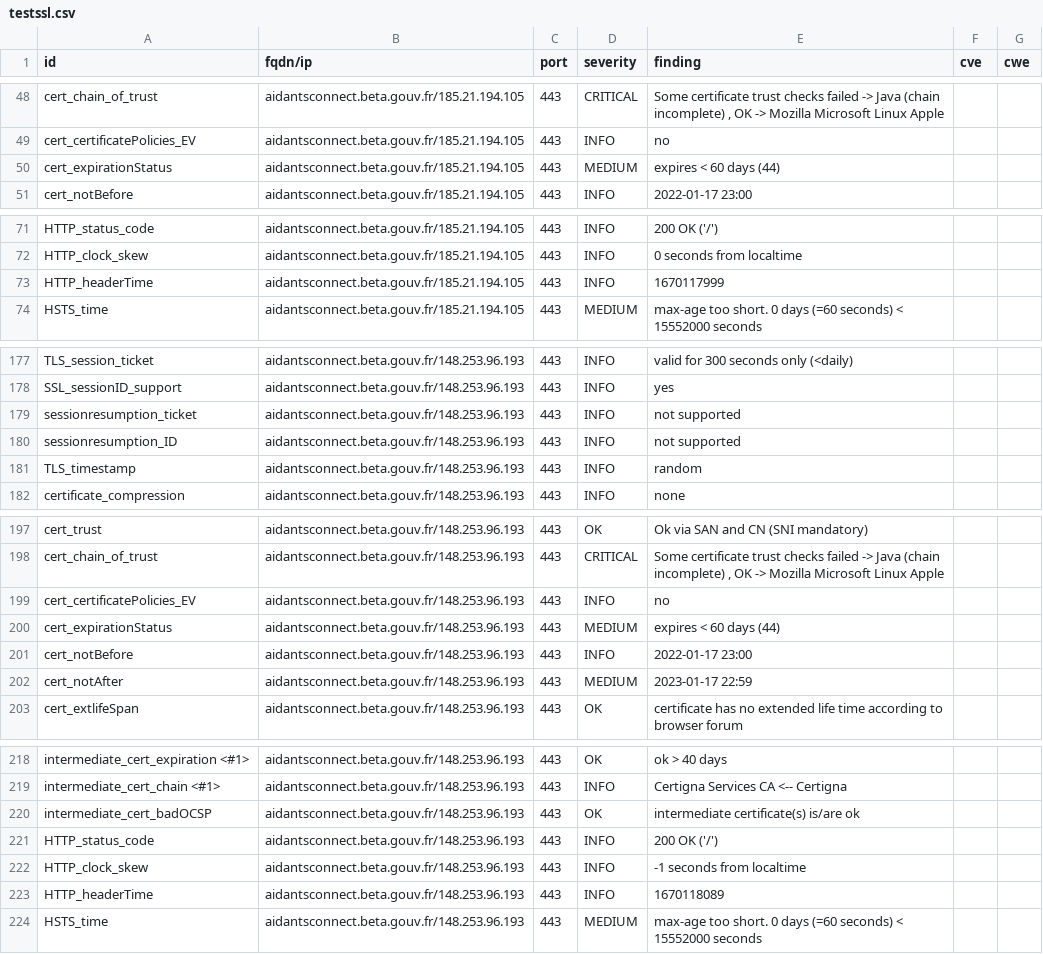
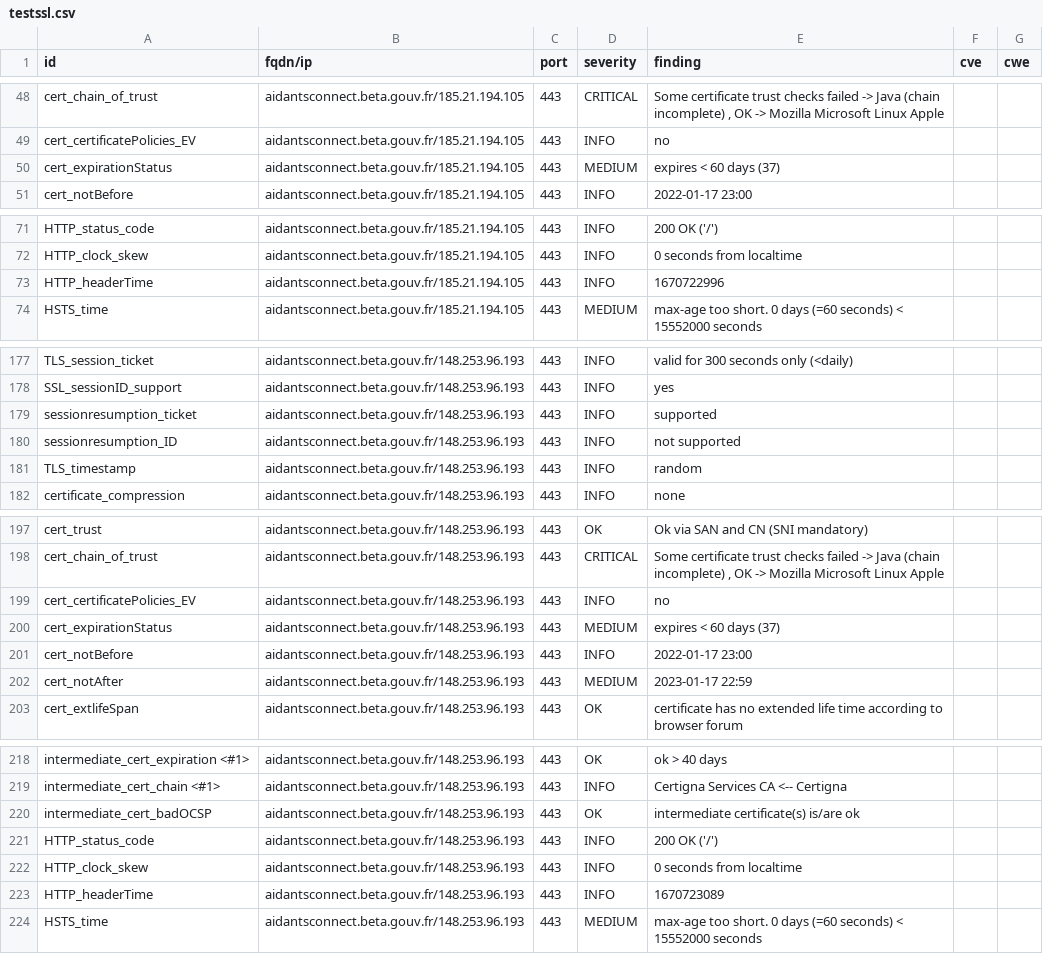
Before and after one commit to Inclusion-Numerique/dashlord, a CSV file: results/aHR0cHM6Ly9haWRhbnRzY29ubmVjdC5iZXRhLmdvdXYuZnI=/testssl.csv, drawn as a sheet; only a part is shown, gaps mark what is left out.

```diff
--- a/results/aHR0cHM6Ly9haWRhbnRzY29ubmVjdC5iZXRhLmdvdXYuZnI=/testssl.csv
+++ b/results/aHR0cHM6Ly9haWRhbnRzY29ubmVjdC5iZXRhLmdvdXYuZnI=/testssl.csv
@@ -49,3 +49,3 @@
 "cert_certificatePolicies_EV","aidantsconnect.beta.gouv.fr/185.21.194.105","443","INFO","no","",""
-"cert_expirationStatus","aidantsconnect.beta.gouv.fr/185.21.194.105","443","MEDIUM","expires < 60 days (44)","",""
+"cert_expirationStatus","aidantsconnect.beta.gouv.fr/185.21.194.105","443","MEDIUM","expires < 60 days (37)","",""
 "cert_notBefore","aidantsconnect.beta.gouv.fr/185.21.194.105","443","INFO","2022-01-17 23:00","",""
@@ -72,3 +72,3 @@
 "HTTP_clock_skew","aidantsconnect.beta.gouv.fr/185.21.194.105","443","INFO","0 seconds from localtime","",""
-"HTTP_headerTime","aidantsconnect.beta.gouv.fr/185.21.194.105","443","INFO","1670117999","",""
+"HTTP_headerTime","aidantsconnect.beta.gouv.fr/185.21.194.105","443","INFO","1670722996","",""
 "HSTS_time","aidantsconnect.beta.gouv.fr/185.21.194.105","443","MEDIUM","max-age too short. 0 days (=60 seconds) < 15552000 seconds","",""
@@ -178,3 +178,3 @@
 "SSL_sessionID_support","aidantsconnect.beta.gouv.fr/148.253.96.193","443","INFO","yes","",""
-"sessionresumption_ticket","aidantsconnect.beta.gouv.fr/148.253.96.193","443","INFO","not supported","",""
+"sessionresumption_ticket","aidantsconnect.beta.gouv.fr/148.253.96.193","443","INFO","supported","",""
 "sessionresumption_ID","aidantsconnect.beta.gouv.fr/148.253.96.193","443","INFO","not supported","",""
@@ -199,3 +199,3 @@
 "cert_certificatePolicies_EV","aidantsconnect.beta.gouv.fr/148.253.96.193","443","INFO","no","",""
-"cert_expirationStatus","aidantsconnect.beta.gouv.fr/148.253.96.193","443","MEDIUM","expires < 60 days (44)","",""
+"cert_expirationStatus","aidantsconnect.beta.gouv.fr/148.253.96.193","443","MEDIUM","expires < 60 days (37)","",""
 "cert_notBefore","aidantsconnect.beta.gouv.fr/148.253.96.193","443","INFO","2022-01-17 23:00","",""
@@ -221,4 +221,4 @@
 "HTTP_status_code","aidantsconnect.beta.gouv.fr/148.253.96.193","443","INFO","200 OK ('/')","",""
-"HTTP_clock_skew","aidantsconnect.beta.gouv.fr/148.253.96.193","443","INFO","-1 seconds from localtime","",""
-"HTTP_headerTime","aidantsconnect.beta.gouv.fr/148.253.96.193","443","INFO","1670118089","",""
+"HTTP_clock_skew","aidantsconnect.beta.gouv.fr/148.253.96.193","443","INFO","0 seconds from localtime","",""
+"HTTP_headerTime","aidantsconnect.beta.gouv.fr/148.253.96.193","443","INFO","1670723089","",""
 "HSTS_time","aidantsconnect.beta.gouv.fr/148.253.96.193","443","MEDIUM","max-age too short. 0 days (=60 seconds) < 15552000 seconds","",""
```
Also changed, not shown: 15 other files.
